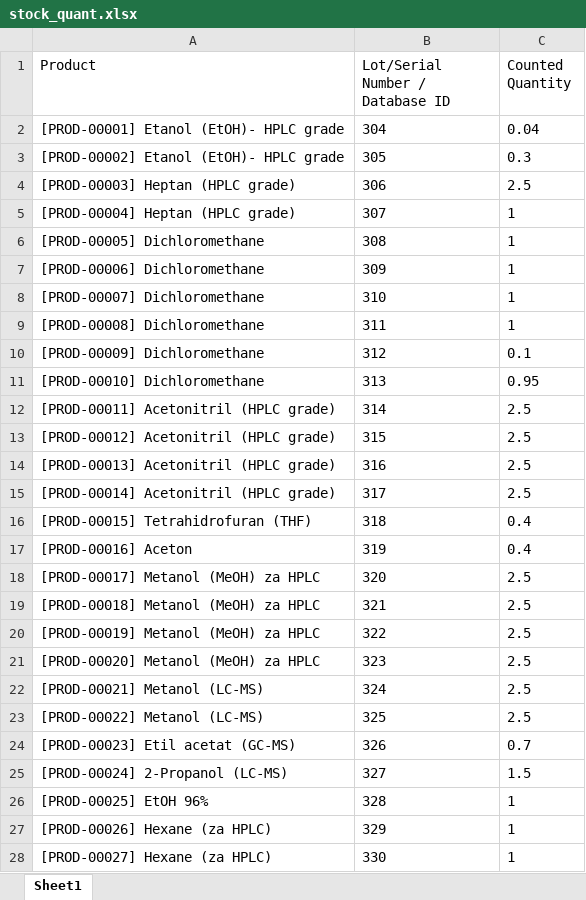
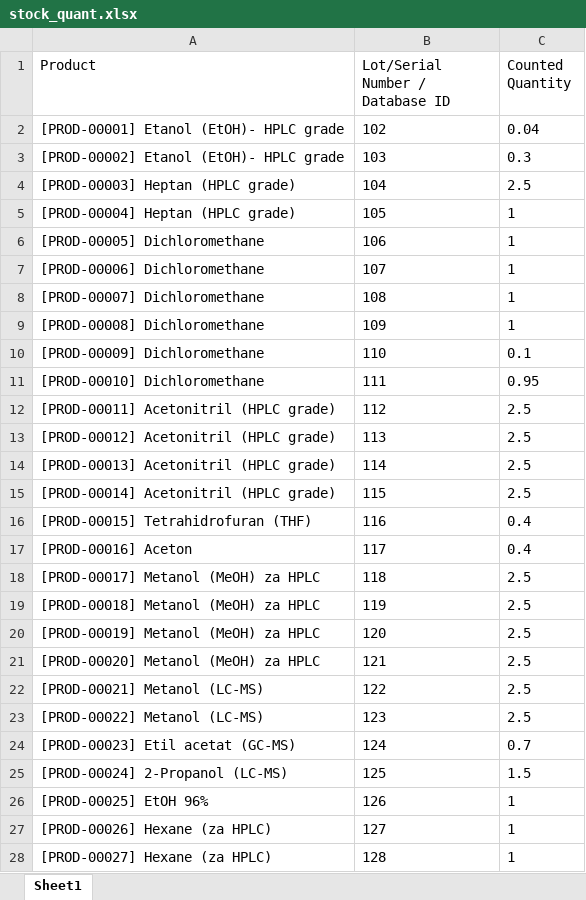
Before and after one commit to OdooLBS/odoo, an Excel workbook: custom_addons/lab_product/demo/stock_quant.xlsx, sheet Sheet1, drawn as a sheet; only a part is shown; values as stored, in another font and other column widths than the file's, no borders; the diff covers the shown part only; the diff names each change by its address in the sheet, - before the commit and + after, or states it on an @@ line.

```diff
--- a/custom_addons/lab_product/demo/stock_quant.xlsx (sheet Sheet1)
+++ b/custom_addons/lab_product/demo/stock_quant.xlsx (sheet Sheet1)
-B2 (Lot/Serial Number / Database ID): 304
+B2 (Lot/Serial Number / Database ID): 102
-B3 (Lot/Serial Number / Database ID): 305
+B3 (Lot/Serial Number / Database ID): 103
-B4 (Lot/Serial Number / Database ID): 306
+B4 (Lot/Serial Number / Database ID): 104
-B5 (Lot/Serial Number / Database ID): 307
+B5 (Lot/Serial Number / Database ID): 105
-B6 (Lot/Serial Number / Database ID): 308
+B6 (Lot/Serial Number / Database ID): 106
-B7 (Lot/Serial Number / Database ID): 309
+B7 (Lot/Serial Number / Database ID): 107
-B8 (Lot/Serial Number / Database ID): 310
+B8 (Lot/Serial Number / Database ID): 108
-B9 (Lot/Serial Number / Database ID): 311
+B9 (Lot/Serial Number / Database ID): 109
-B10 (Lot/Serial Number / Database ID): 312
+B10 (Lot/Serial Number / Database ID): 110
-B11 (Lot/Serial Number / Database ID): 313
+B11 (Lot/Serial Number / Database ID): 111
-B12 (Lot/Serial Number / Database ID): 314
+B12 (Lot/Serial Number / Database ID): 112
-B13 (Lot/Serial Number / Database ID): 315
+B13 (Lot/Serial Number / Database ID): 113
-B14 (Lot/Serial Number / Database ID): 316
+B14 (Lot/Serial Number / Database ID): 114
-B15 (Lot/Serial Number / Database ID): 317
+B15 (Lot/Serial Number / Database ID): 115
-B16 (Lot/Serial Number / Database ID): 318
+B16 (Lot/Serial Number / Database ID): 116
-B17 (Lot/Serial Number / Database ID): 319
+B17 (Lot/Serial Number / Database ID): 117
-B18 (Lot/Serial Number / Database ID): 320
+B18 (Lot/Serial Number / Database ID): 118
-B19 (Lot/Serial Number / Database ID): 321
+B19 (Lot/Serial Number / Database ID): 119
-B20 (Lot/Serial Number / Database ID): 322
+B20 (Lot/Serial Number / Database ID): 120
-B21 (Lot/Serial Number / Database ID): 323
+B21 (Lot/Serial Number / Database ID): 121
-B22 (Lot/Serial Number / Database ID): 324
+B22 (Lot/Serial Number / Database ID): 122
-B23 (Lot/Serial Number / Database ID): 325
+B23 (Lot/Serial Number / Database ID): 123
-B24 (Lot/Serial Number / Database ID): 326
+B24 (Lot/Serial Number / Database ID): 124
-B25 (Lot/Serial Number / Database ID): 327
+B25 (Lot/Serial Number / Database ID): 125
-B26 (Lot/Serial Number / Database ID): 328
+B26 (Lot/Serial Number / Database ID): 126
-B27 (Lot/Serial Number / Database ID): 329
+B27 (Lot/Serial Number / Database ID): 127
-B28 (Lot/Serial Number / Database ID): 330
+B28 (Lot/Serial Number / Database ID): 128
```
Also changed, not shown: 74 edited cells elsewhere in this sheet, 5 other files.
